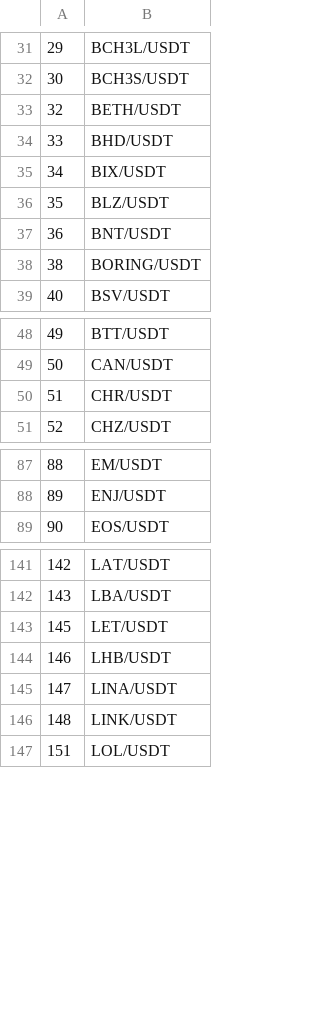
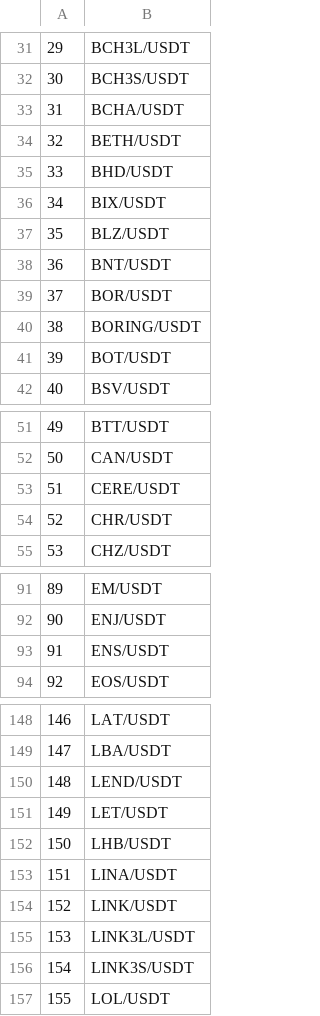
Before and after one commit to wkemmachat/python_trading_101, a CSV file: symbol_houbi.csv, drawn as a sheet; only a part is shown, gaps mark what is left out; addresses are those after the commit; the diff covers the shown part only; the diff names each change by its address in the sheet, - before the commit and + after, or states it on an @@ line.

```diff
--- a/symbol_houbi.csv
+++ b/symbol_houbi.csv
+row 33: 31 | BCHA/USDT
+row 39: 37 | BOR/USDT
+row 41: 39 | BOT/USDT
+row 53: 51 | CERE/USDT
@@ column A renumbered from row 54 down @@
+row 93: 91 | ENS/USDT
+row 150: 148 | LEND/USDT
+row 155: 153 | LINK3L/USDT
+row 156: 154 | LINK3S/USDT
```
Also changed, not shown: 5 added rows elsewhere in this file, symbol_binance.csv, symbol_ftx.csv, 4 other files.
